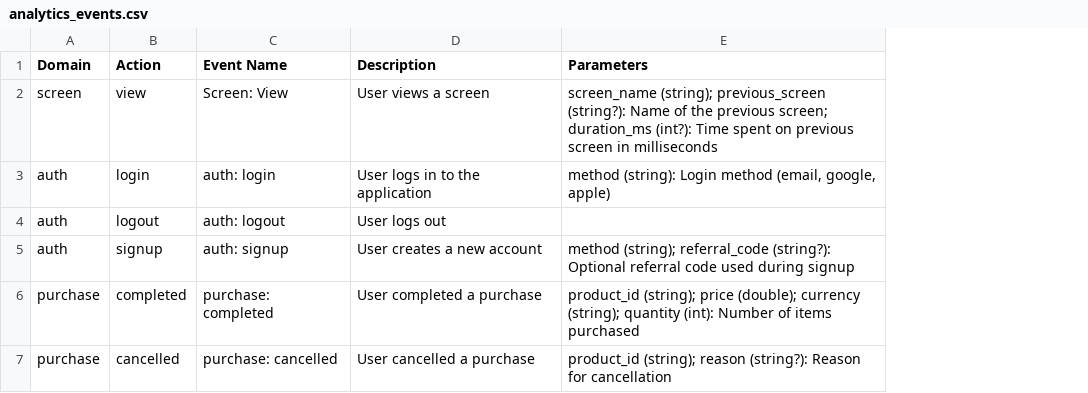
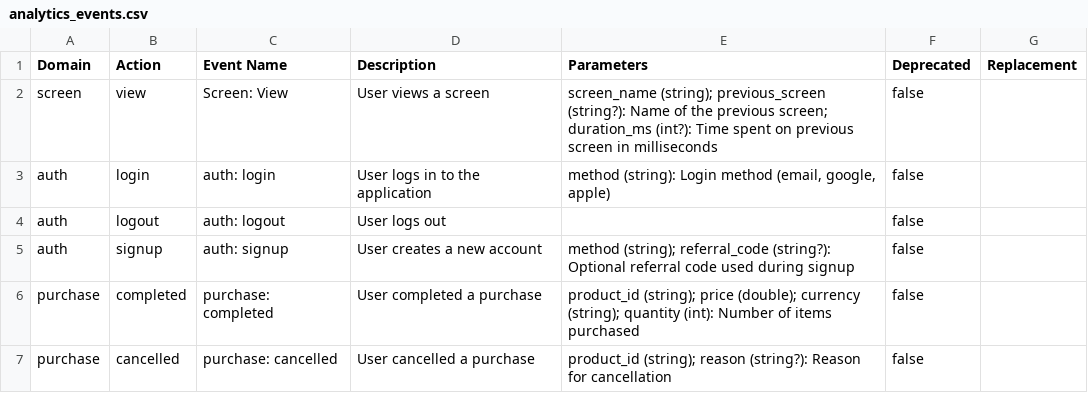
Before and after one commit to yelmuratoff/analytics_gen, a CSV file: example/assets/generated/analytics_events.csv, drawn as a sheet; the diff names each change by its address in the sheet, - before the commit and + after, or states it on an @@ line.

Commit message:
!F update analytics events to include deprecated and replacement fields; regenerate related files

```diff
--- a/example/assets/generated/analytics_events.csv
+++ b/example/assets/generated/analytics_events.csv
+column F (Deprecated), rows 2-7: all false
+column G (Replacement), empty
```
Also changed, not shown: 8 other files.
